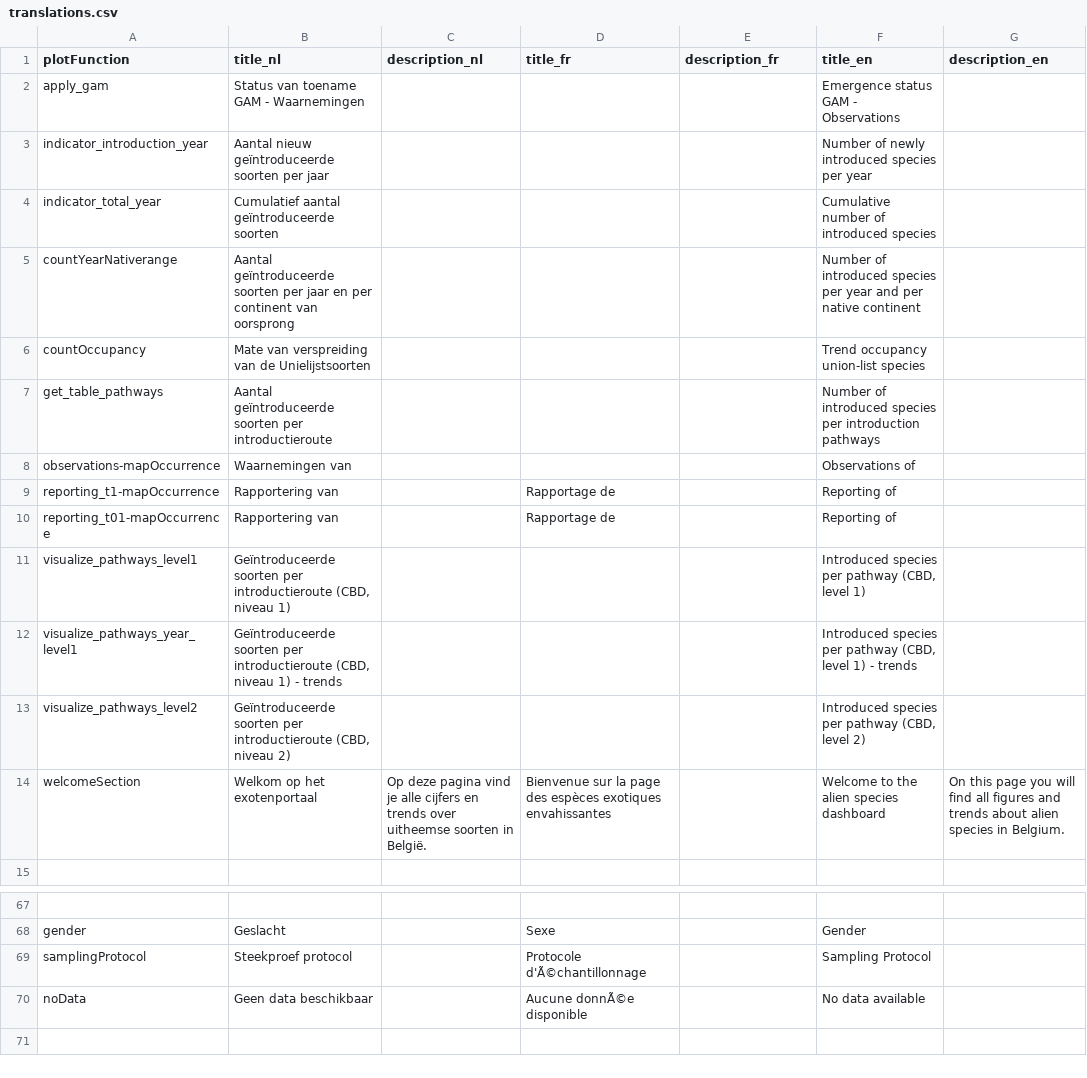
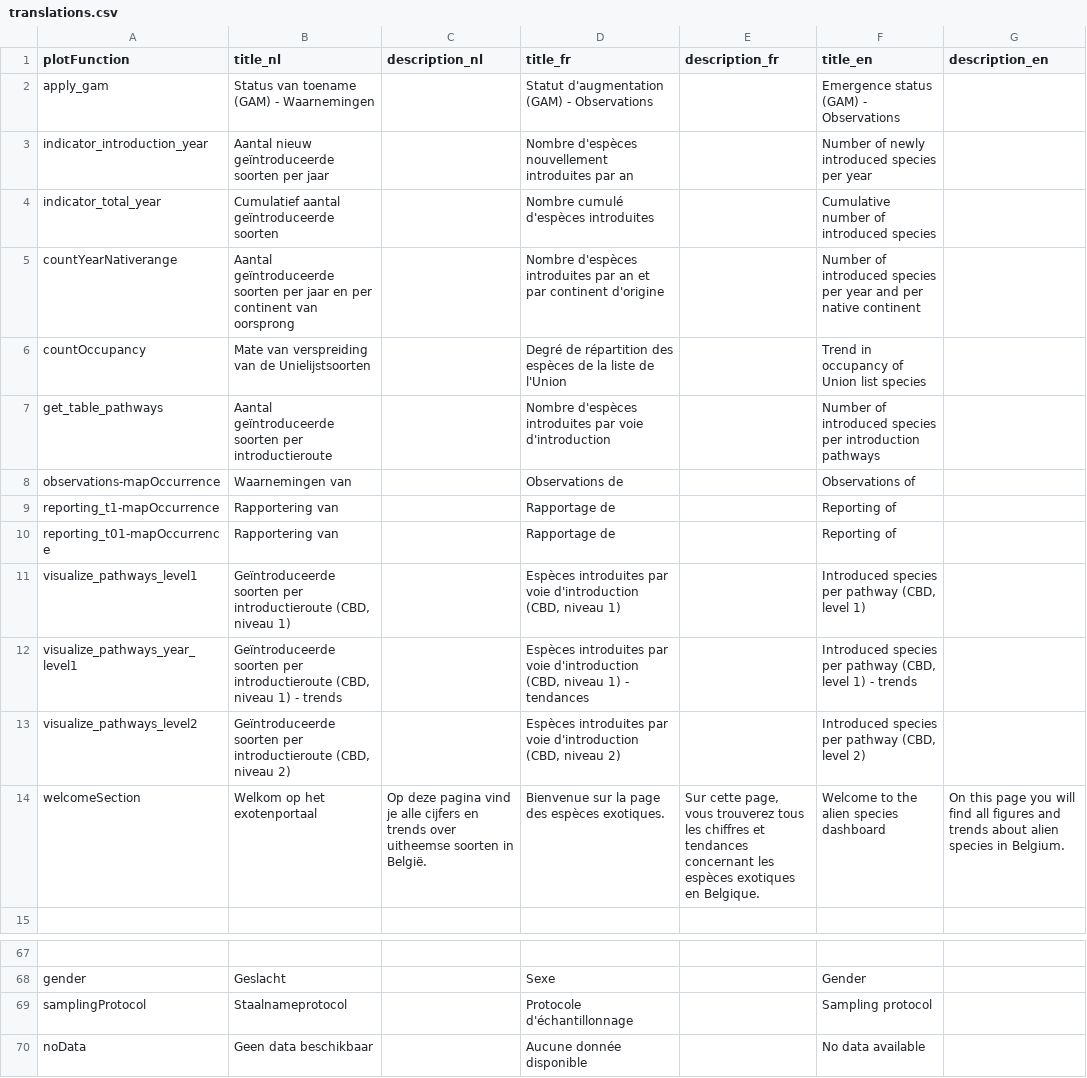
Before and after one commit to inbo/alien-species-portal, a CSV file: alienSpecies/inst/extdata/translations.csv, drawn as a sheet; only a part is shown, gaps mark what is left out; the diff covers the shown part only; the diff names each change by its address in the sheet, - before the commit and + after, or states it on an @@ line.

```diff
--- a/alienSpecies/inst/extdata/translations.csv
+++ b/alienSpecies/inst/extdata/translations.csv
-B2 (title_nl): Status van toename GAM - Waarnemingen
+B2 (title_nl): Status van toename (GAM) - Waarnemingen
-D2 (title_fr): (empty)
+D2 (title_fr): Statut d'augmentation (GAM) - Observations
-F2 (title_en): Emergence status GAM - Observations
+F2 (title_en): Emergence status (GAM) - Observations
-D3 (title_fr): (empty)
+D3 (title_fr): Nombre d'espèces nouvellement introduites par an
-D4 (title_fr): (empty)
+D4 (title_fr): Nombre cumulé d'espèces introduites
-D5 (title_fr): (empty)
+D5 (title_fr): Nombre d'espèces introduites par an et par continent d'origine
-D6 (title_fr): (empty)
+D6 (title_fr): Degré de répartition des espèces de la liste de l'Union
-F6 (title_en): Trend occupancy union-list species
+F6 (title_en): Trend in occupancy of Union list species
-D7 (title_fr): (empty)
+D7 (title_fr): Nombre d'espèces introduites par voie d'introduction
-D8 (title_fr): (empty)
+D8 (title_fr): Observations de
-D11 (title_fr): (empty)
+D11 (title_fr): Espèces introduites par voie d'introduction (CBD, niveau 1)
-D12 (title_fr): (empty)
+D12 (title_fr): Espèces introduites par voie d'introduction (CBD, niveau 1) - tendances
-D13 (title_fr): (empty)
+D13 (title_fr): Espèces introduites par voie d'introduction (CBD, niveau 2)
-D14 (title_fr): …des espèces exotiques envahissantes
+D14 (title_fr): …des espèces exotiques.
-E14 (description_fr): (empty)
+E14 (description_fr): Sur cette page, vous trouverez tous les chiffres et tendances concernant les espèces exotiques en Belgique.
-B69 (title_nl): Steekproef protocol
+B69 (title_nl): Staalnameprotocol
-D69 (title_fr): Protocole d'Ã©chantillonnage
+D69 (title_fr): Protocole d'échantillonnage
-F69 (title_en): Sampling Protocol
+F69 (title_en): Sampling protocol
-D70 (title_fr): Aucune donnÃ©e disponible
+D70 (title_fr): Aucune donnée disponible
```
Also changed, not shown: 61 edited cells elsewhere in this file.
